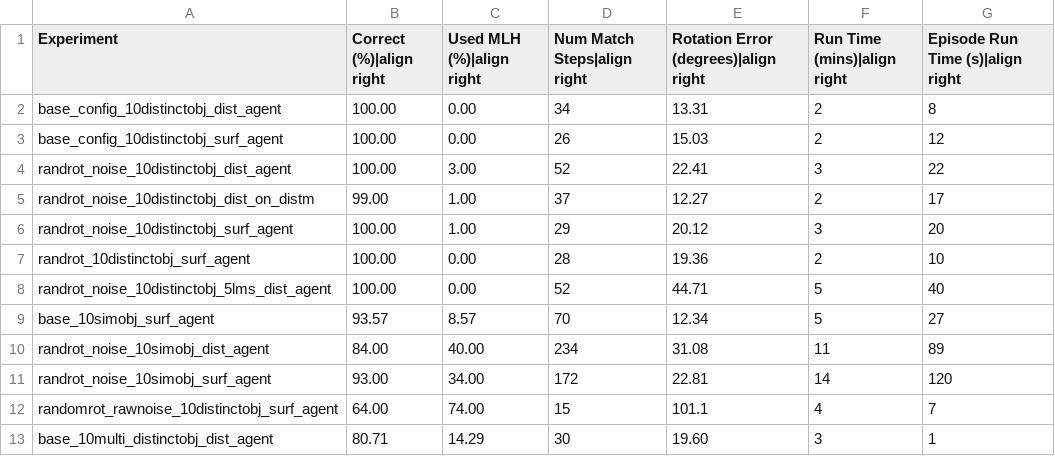
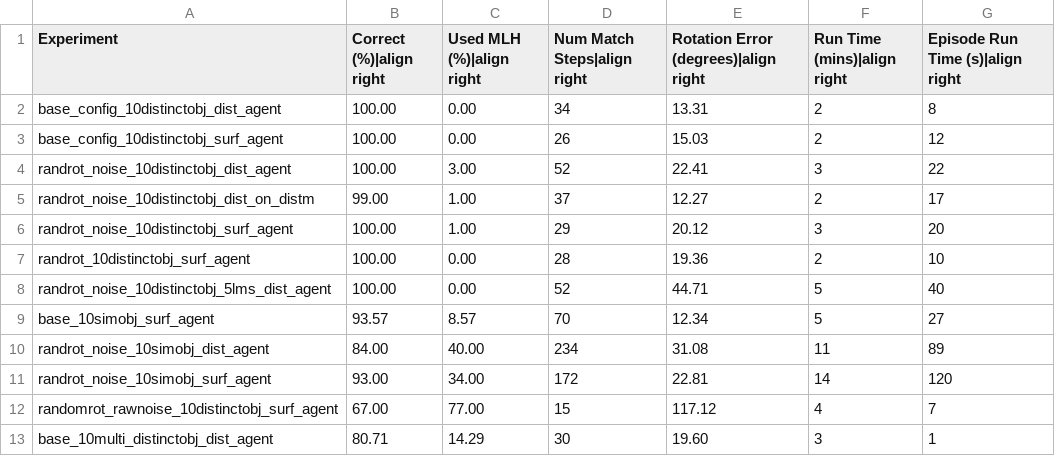
Before and after one commit to vkakerbeck/tbp.monty, a CSV file: benchmarks/results/ycb_10objs.csv, drawn as a sheet.

Commit message:
docs: update missed benchmark change due to #490 (#509)

```diff
--- a/benchmarks/results/ycb_10objs.csv
+++ b/benchmarks/results/ycb_10objs.csv
@@ -11,3 +11,3 @@ randrot_noise_10simobj_dist_agent,84.00,40.00,234,31.08,11,89
 randrot_noise_10simobj_surf_agent,93.00,34.00,172,22.81,14,120
-randomrot_rawnoise_10distinctobj_surf_agent,64.00,74.00,15,101.1,4,7
+randomrot_rawnoise_10distinctobj_surf_agent,67.00,77.00,15,117.12,4,7
 base_10multi_distinctobj_dist_agent,80.71,14.29,30,19.60,3,1
```
